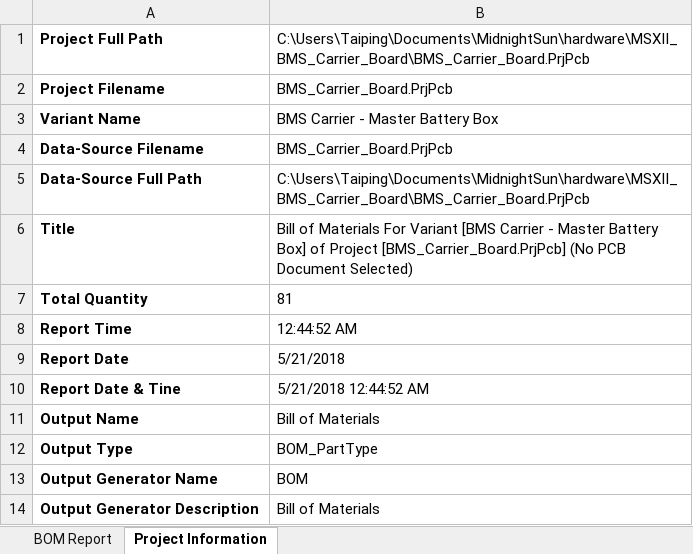
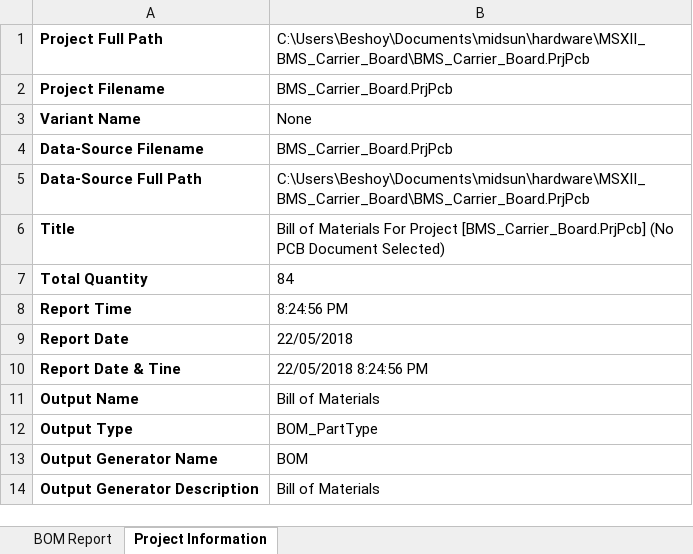
Before and after one commit to uw-midsun/hardware, an Excel workbook: MSXII_BMS_Carrier_Board/Project Outputs for BMS_Carrier_Board/BMS_Carrier_Board_3.1.xlsx, sheet Project Information, drawn as a sheet; values as stored, in another font and other column widths than the file's, no borders; the diff names each change by its address in the sheet, - before the commit and + after, or states it on an @@ line.

```diff
--- a/MSXII_BMS_Carrier_Board/Project Outputs for BMS_Carrier_Board/BMS_Carrier_Board_3.1.xlsx (sheet Project Information)
+++ b/MSXII_BMS_Carrier_Board/Project Outputs for BMS_Carrier_Board/BMS_Carrier_Board_3.1.xlsx (sheet Project Information)
-B1: C:\Users\Taiping\Documents\MidnightSun\hardware\MSXII_BMS_Carrier_Board\BMS_Carrier_Board.PrjPcb
+B1: C:\Users\Beshoy\Documents\midsun\hardware\MSXII_BMS_Carrier_Board\BMS_Carrier_Board.PrjPcb
-B3: BMS Carrier - Master Battery Box
+B3: None
-B5: C:\Users\Taiping\Documents\MidnightSun\hardware\MSXII_BMS_Carrier_Board\BMS_Carrier_Board.PrjPcb
+B5: C:\Users\Beshoy\Documents\midsun\hardware\MSXII_BMS_Carrier_Board\BMS_Carrier_Board.PrjPcb
-B6: …Materials For Variant [BMS Carrier - Master Battery Box] of Project [BMS_Carrier_Board.PrjPcb]…
+B6: …Materials For Project [BMS_Carrier_Board.PrjPcb]…
-B7: 81
+B7: 84
-B8: 12:44:52 AM
+B8: 8:24:56 PM
-B9: 5/21/2018
+B9: 22/05/2018
-B10: 5/21/2018 12:44:52 AM
+B10: 22/05/2018 8:24:56 PM
```
Also changed, not shown: sheet BOM Report, charts or pictures.
